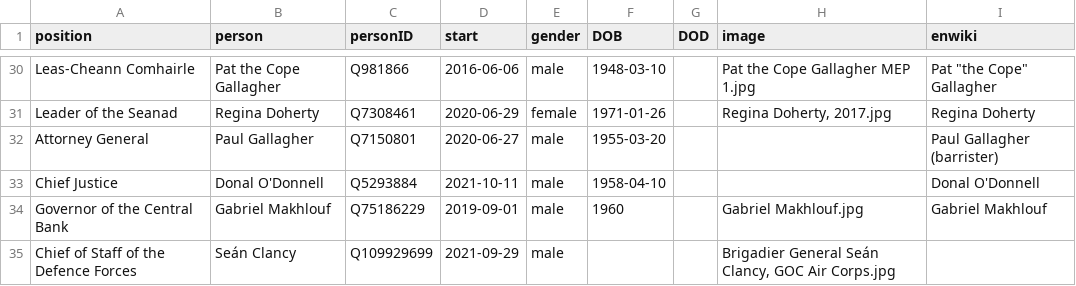
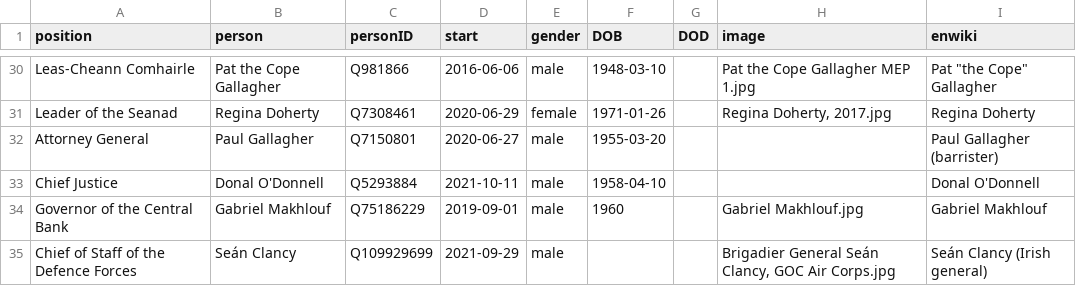
Before and after one commit to every-politician-scrapers/ireland-ministers, a CSV file: html/current.csv, drawn as a sheet; only a part is shown, gaps mark what is left out.

```diff
--- a/html/current.csv
+++ b/html/current.csv
@@ -34,2 +34,2 @@ Chief Justice,Donal O'Donnell,Q5293884,2021-10-11,male,1958-04-10,,,Donal O'Donn
 Governor of the Central Bank,Gabriel Makhlouf,Q75186229,2019-09-01,male,1960,,Gabriel Makhlouf.jpg,Gabriel Makhlouf
-Chief of Staff of the Defence Forces,Seán Clancy,Q109929699,2021-09-29,male,,,"Brigadier General Seán Clancy, GOC Air Corps.jpg",
+Chief of Staff of the Defence Forces,Seán Clancy,Q109929699,2021-09-29,male,,,"Brigadier General Seán Clancy, GOC Air Corps.jpg",Seán Clancy (Irish general)
```
Also changed, not shown: html/holders21.csv.
